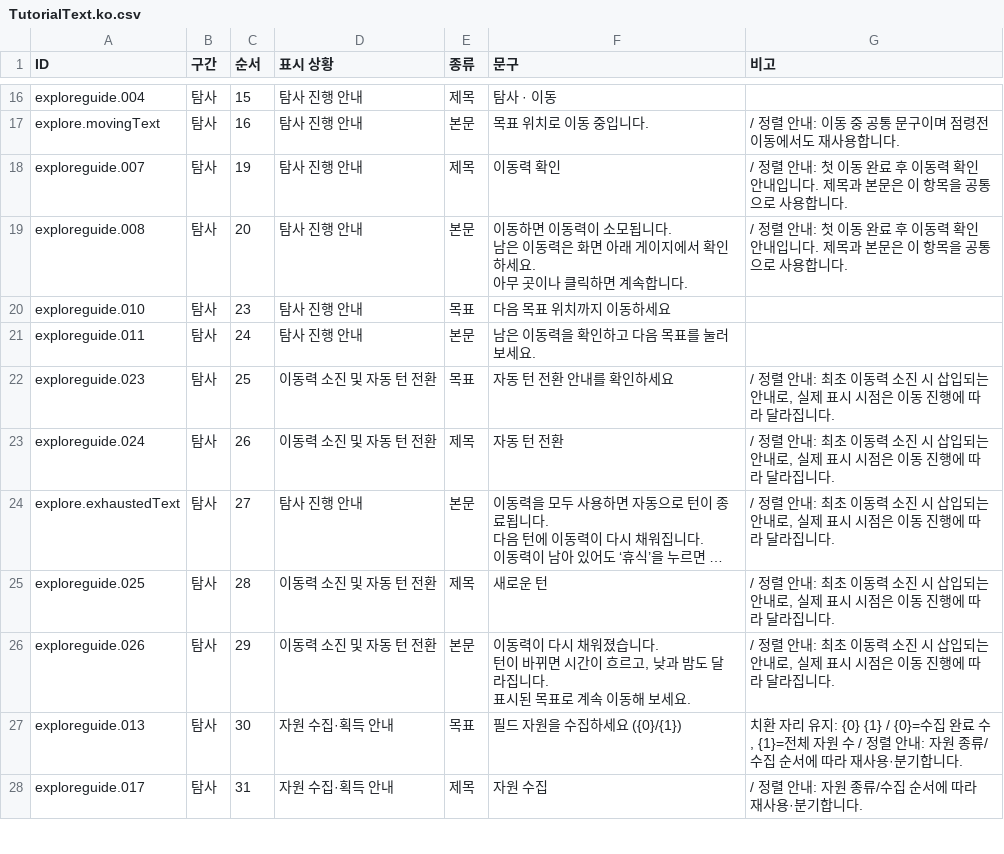
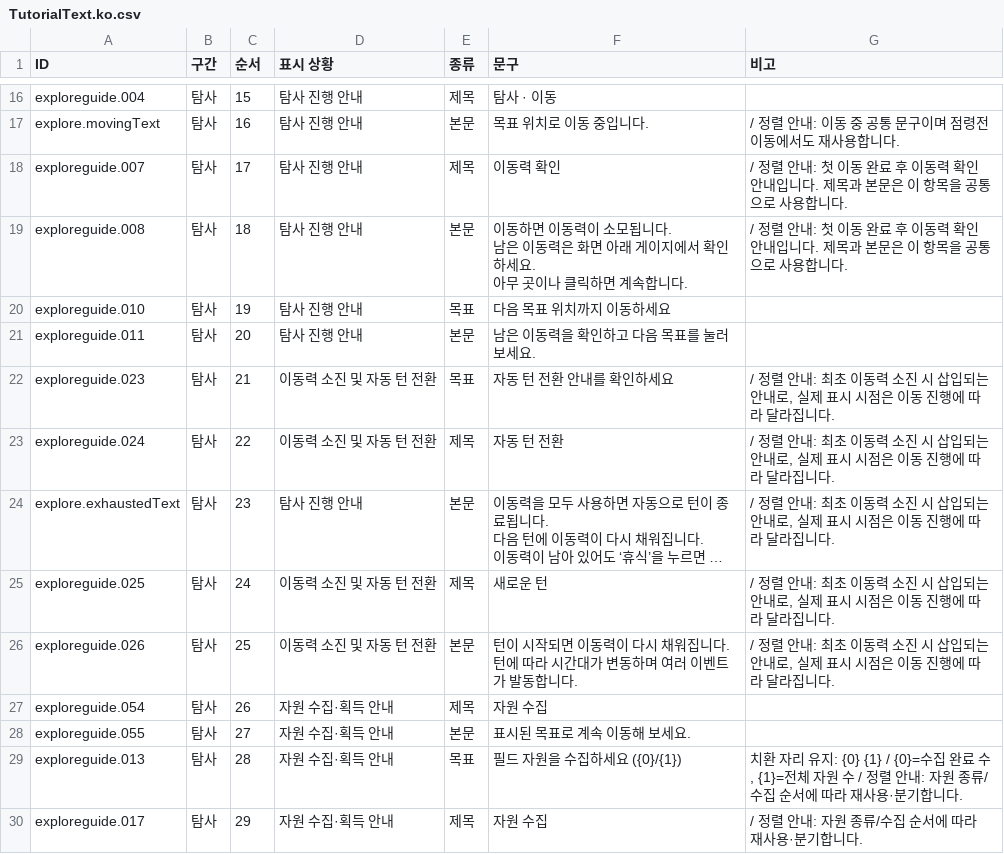
Before and after one commit to TeamNorthernSky/HeroInfluence, a CSV file: Assets/StreamingAssets/Tutorial/TutorialText.ko.csv, drawn as a sheet; only a part is shown, gaps mark what is left out; long unchanged cells end in …; addresses are those after the commit; ↵ is a line break in a cell; the diff covers the shown part only; the diff names each change by its address in the sheet, - before the commit and + after, or states it on an @@ line.

```diff
--- a/Assets/StreamingAssets/Tutorial/TutorialText.ko.csv
+++ b/Assets/StreamingAssets/Tutorial/TutorialText.ko.csv
-C18 (순서): 19
+C18 (순서): 17
-C19 (순서): 20
+C19 (순서): 18
-C20 (순서): 23
+C20 (순서): 19
-C21 (순서): 24
+C21 (순서): 20
-C22 (순서): 25
+C22 (순서): 21
-C23 (순서): 26
+C23 (순서): 22
-C24 (순서): 27
+C24 (순서): 23
-C25 (순서): 28
+C25 (순서): 24
-C26 (순서): 29
+C26 (순서): 25
-F26 (문구): 이동력이 다시 채워졌습니다. ↵ 턴이 바뀌면 시간이 흐르고, 낮과 밤도 달라집니다. ↵ 표시된 목표로 계속 이동해 보세요.
+F26 (문구): 턴이 시작되면 이동력이 다시 채워집니다. ↵ 턴에 따라 시간대가 변동하며 여러 이벤트가 발동합니다.
+row 27: exploreguide.054 | 탐사 | 26 | 자원 수집·획득 안내 | 제목 | 자원 수집
+row 28: exploreguide.055 | 탐사 | 27 | 자원 수집·획득 안내 | 본문 | 표시된 목표로 계속 이동해 보세요.
-C29 (순서): 30
+C29 (순서): 28
-C30 (순서): 31
+C30 (순서): 29
```
Also changed, not shown: 52 edited cells elsewhere in this file, 12 other files.
